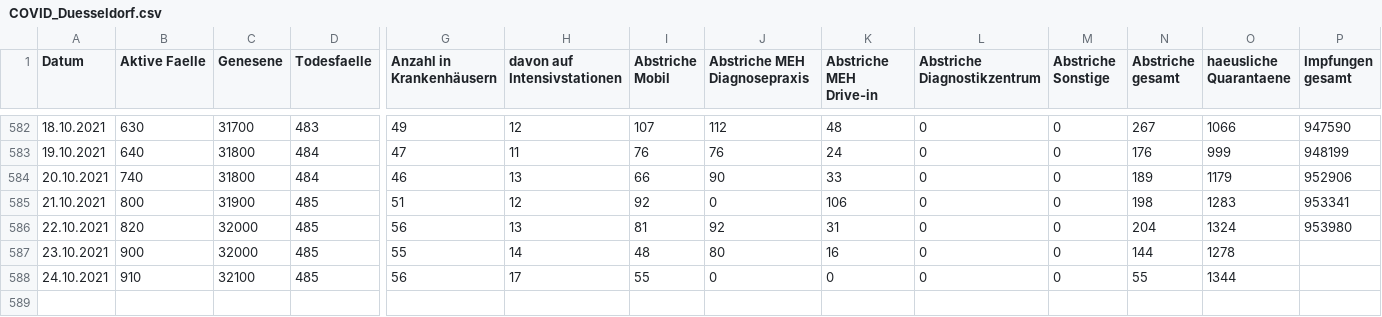
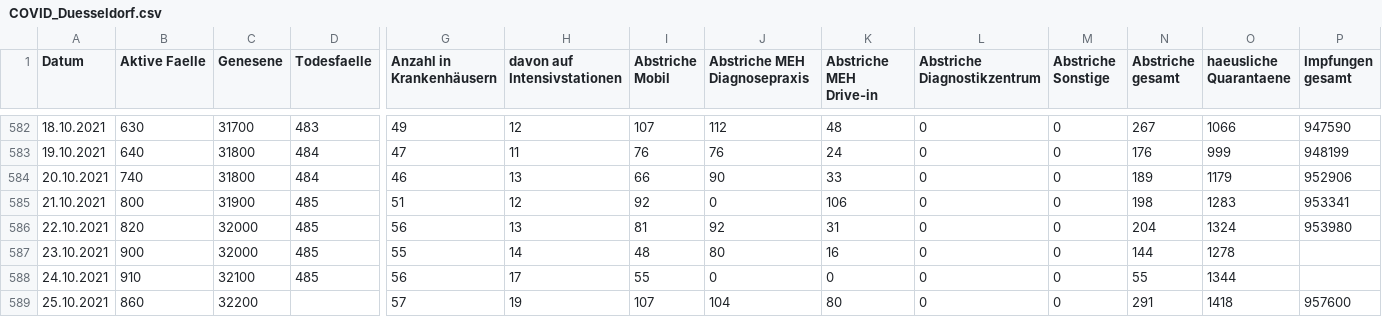
Before and after one commit to opendataddorf/od-resources, a CSV file: COVID_Duesseldorf.csv, drawn as a sheet; only a part is shown, gaps mark what is left out; rows hold the shown columns only; the diff names each change by its address in the sheet, - before the commit and + after, or states it on an @@ line.

Commit message:
Stand 25.10.2021

```diff
--- a/COVID_Duesseldorf.csv
+++ b/COVID_Duesseldorf.csv
+row 589: 25.10.2021 | 860 | 32200 |  | 57 | 19 | 107 | 104 | 80 | 0 | 0 | 291 | 1418 | 957600
```
